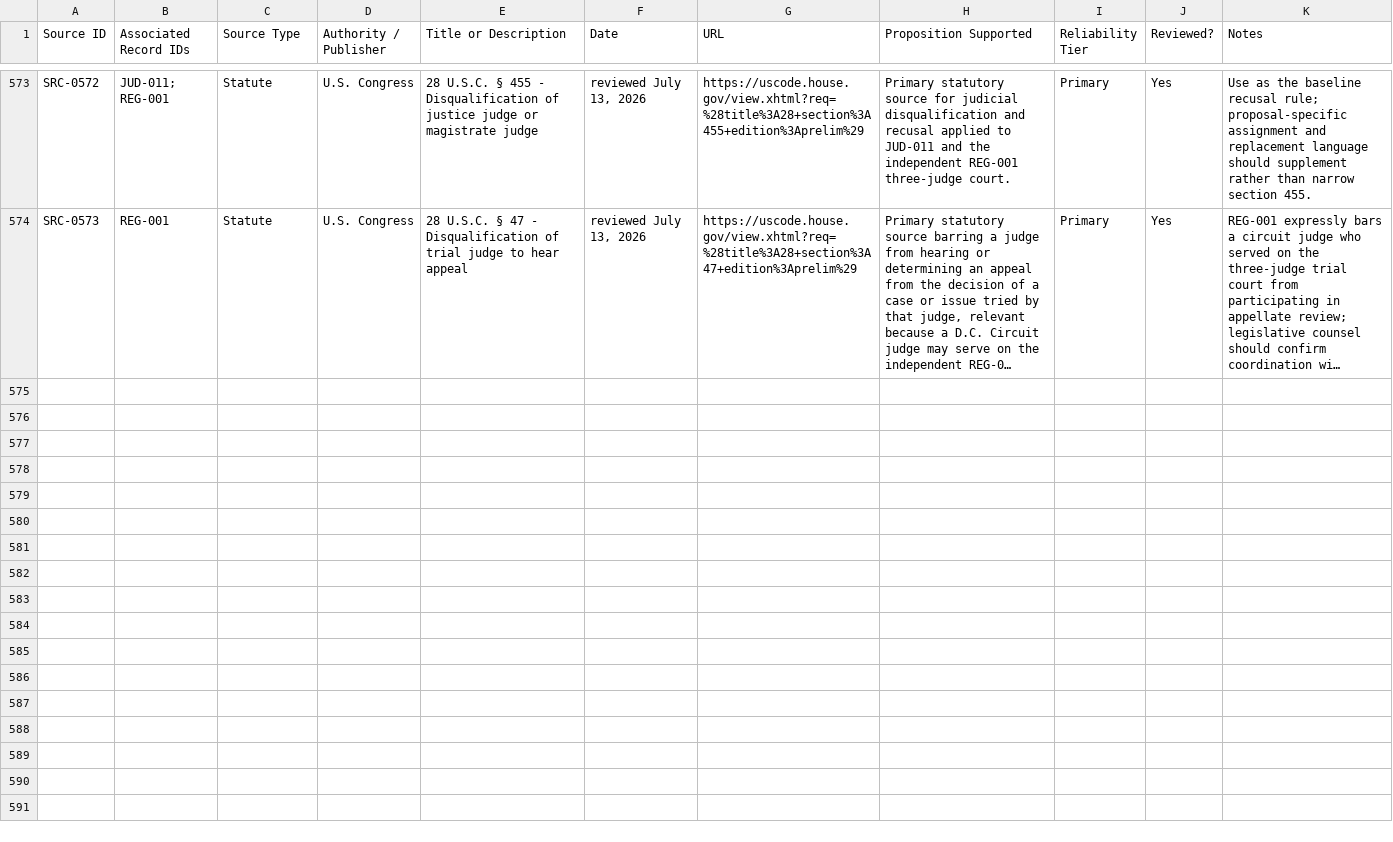
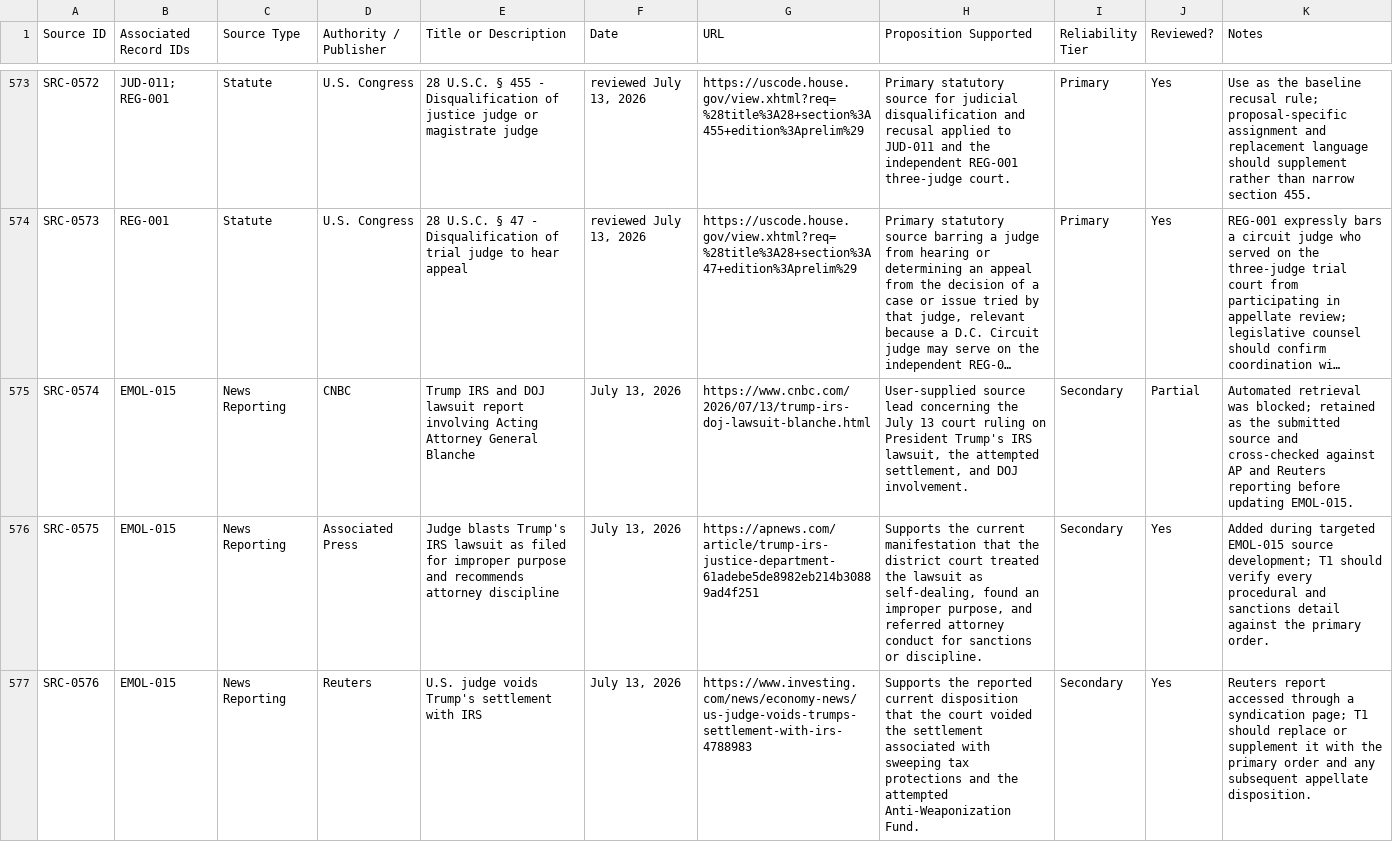
Before and after one commit to Thorncrag/ARRP, a CSV file: inventory/sources.csv, drawn as a sheet; only a part is shown, gaps mark what is left out; long unchanged cells end in …; the diff covers the shown part only; the diff names each change by its address in the sheet, - before the commit and + after, or states it on an @@ line.

Commit message:
Update EMOL-015 with Trump IRS court ruling

```diff
--- a/inventory/sources.csv
+++ b/inventory/sources.csv
+row 575: SRC-0574 | EMOL-015 | News Reporting | CNBC | Trump IRS and DOJ lawsuit report involving Acting Attorney General Blanche | July 13, 2026 | https://www.cnbc.com/2026/07/13/trump-irs-doj-lawsuit-blanche.html | User-supplied source lead concerning the July 13 court ruling on President Trump's IRS lawsuit, the attempted settlement, and DOJ involvement. | Secondary | Partial | Automated retrieval was blocked; retained as the submitted source and cross-checked against AP and Reuters reporting before updating EMOL-015.
+row 576: SRC-0575 | EMOL-015 | News Reporting | Associated Press | Judge blasts Trump's IRS lawsuit as filed for improper purpose and recommends attorney discipline | July 13, 2026 | https://apnews.com/article/trump-irs-justice-department-61adebe5de8982eb214b30889ad4f251 | Supports the current manifestation that the district court treated the lawsuit as self-dealing, found an improper purpose, and referred attorney conduct for sanctions or discipline. | Secondary | Yes | Added during targeted EMOL-015 source development; T1 should verify every procedural and sanctions detail against the primary order.
+row 577: SRC-0576 | EMOL-015 | News Reporting | Reuters | U.S. judge voids Trump's settlement with IRS | July 13, 2026 | https://www.investing.com/news/economy-news/us-judge-voids-trumps-settlement-with-irs-4788983 | Supports the reported current disposition that the court voided the settlement associated with sweeping tax protections and the attempted Anti-Weaponization Fund. | Secondary | Yes | Reuters report accessed through a syndication page; T1 should replace or supplement it with the primary order and any subsequent appellate disposition.
```
Also changed, not shown: 2 added rows elsewhere in this file, 3 other files.
